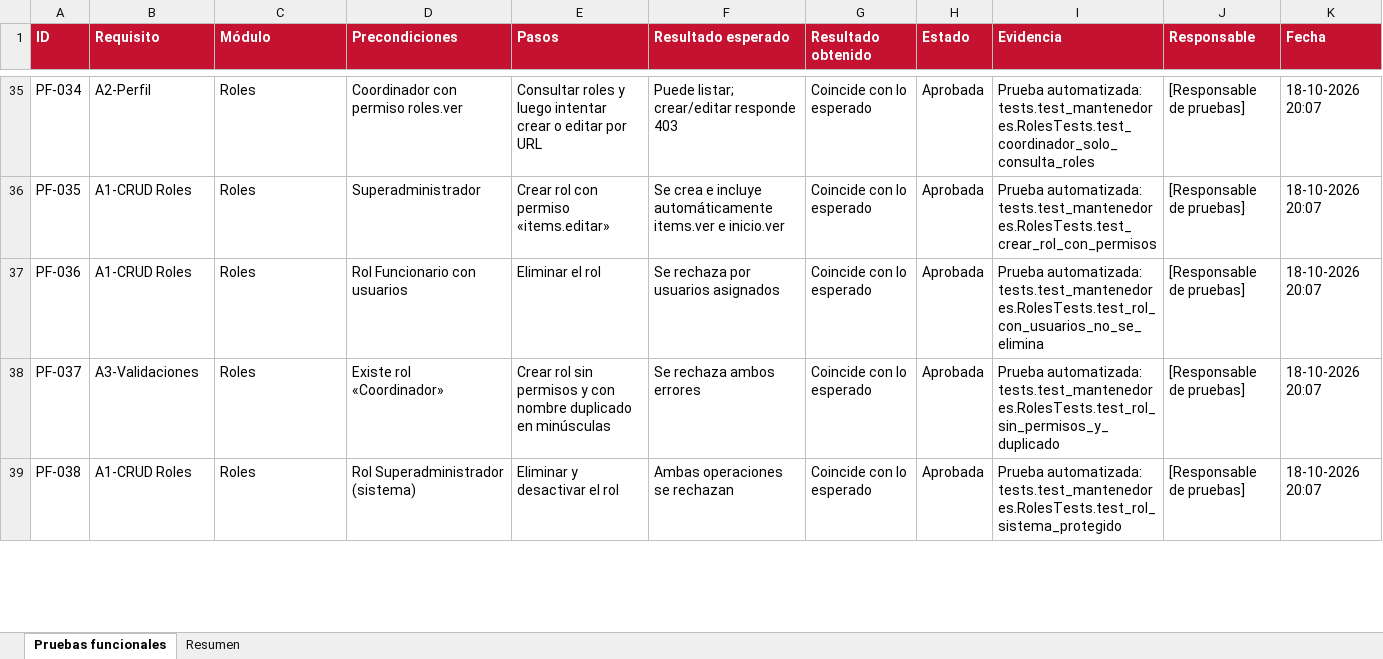
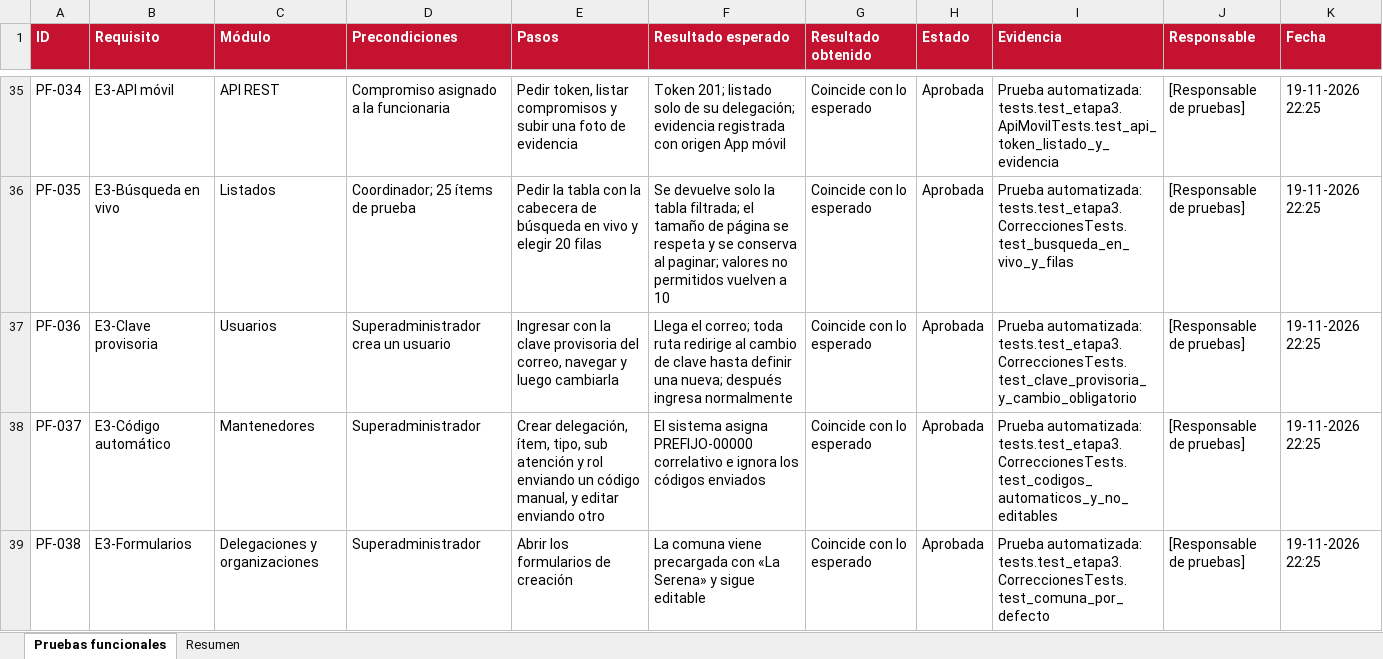
Before and after one commit to SirGabrielValdes/ProyectoIntegrado, an Excel workbook: docs/pruebas/matriz_pruebas_funcionales.xlsx, sheet Pruebas funcionales, drawn as a sheet; only a part is shown, gaps mark what is left out; values as stored, in another font and other column widths than the file's, no borders; the diff covers the shown part only; the diff names each change by its address in the sheet, - before the commit and + after, or states it on an @@ line.

```diff
--- a/docs/pruebas/matriz_pruebas_funcionales.xlsx (sheet Pruebas funcionales)
+++ b/docs/pruebas/matriz_pruebas_funcionales.xlsx (sheet Pruebas funcionales)
-B35 (Requisito): A2-Perfil
+B35 (Requisito): E3-API móvil
-C35 (Módulo): Roles
+C35 (Módulo): API REST
-D35 (Precondiciones): Coordinador con permiso roles.ver
+D35 (Precondiciones): Compromiso asignado a la funcionaria
-E35 (Pasos): Consultar roles y luego intentar crear o editar por URL
+E35 (Pasos): Pedir token, listar compromisos y subir una foto de evidencia
-F35 (Resultado esperado): Puede listar; crear/editar responde 403
+F35 (Resultado esperado): Token 201; listado solo de su delegación; evidencia registrada con origen App móvil
-I35 (Evidencia): Prueba automatizada: tests.test_mantenedores.RolesTests.test_coordinador_solo_consulta_roles
+I35 (Evidencia): Prueba automatizada: tests.test_etapa3.ApiMovilTests.test_api_token_listado_y_evidencia
-K35:K39 (Fecha): 18-10-2026 20:07
+K35:K39 (Fecha): 19-11-2026 22:25
-B36 (Requisito): A1-CRUD Roles
+B36 (Requisito): E3-Búsqueda en vivo
-C36 (Módulo): Roles
+C36 (Módulo): Listados
-D36 (Precondiciones): Superadministrador
+D36 (Precondiciones): Coordinador; 25 ítems de prueba
-E36 (Pasos): Crear rol con permiso «items.editar»
+E36 (Pasos): Pedir la tabla con la cabecera de búsqueda en vivo y elegir 20 filas
-F36 (Resultado esperado): Se crea e incluye automáticamente items.ver e inicio.ver
+F36 (Resultado esperado): Se devuelve solo la tabla filtrada; el tamaño de página se respeta y se conserva al paginar; valores no permitidos vuelven a 10
-I36 (Evidencia): Prueba automatizada: tests.test_mantenedores.RolesTests.test_crear_rol_con_permisos
+I36 (Evidencia): Prueba automatizada: tests.test_etapa3.CorreccionesTests.test_busqueda_en_vivo_y_filas
-B37 (Requisito): A1-CRUD Roles
+B37 (Requisito): E3-Clave provisoria
-C37 (Módulo): Roles
+C37 (Módulo): Usuarios
-D37 (Precondiciones): Rol Funcionario con usuarios
+D37 (Precondiciones): Superadministrador crea un usuario
-E37 (Pasos): Eliminar el rol
+E37 (Pasos): Ingresar con la clave provisoria del correo, navegar y luego cambiarla
-F37 (Resultado esperado): Se rechaza por usuarios asignados
+F37 (Resultado esperado): Llega el correo; toda ruta redirige al cambio de clave hasta definir una nueva; después ingresa normalmente
-I37 (Evidencia): Prueba automatizada: tests.test_mantenedores.RolesTests.test_rol_con_usuarios_no_se_elimina
+I37 (Evidencia): Prueba automatizada: tests.test_etapa3.CorreccionesTests.test_clave_provisoria_y_cambio_obligatorio
-B38 (Requisito): A3-Validaciones
+B38 (Requisito): E3-Código automático
-C38 (Módulo): Roles
+C38 (Módulo): Mantenedores
-D38 (Precondiciones): Existe rol «Coordinador»
+D38 (Precondiciones): Superadministrador
-E38 (Pasos): Crear rol sin permisos y con nombre duplicado en minúsculas
+E38 (Pasos): Crear delegación, ítem, tipo, sub atención y rol enviando un código manual, y editar enviando otro
-F38 (Resultado esperado): Se rechaza ambos errores
+F38 (Resultado esperado): El sistema asigna PREFIJO-00000 correlativo e ignora los códigos enviados
-I38 (Evidencia): Prueba automatizada: tests.test_mantenedores.RolesTests.test_rol_sin_permisos_y_duplicado
+I38 (Evidencia): Prueba automatizada: tests.test_etapa3.CorreccionesTests.test_codigos_automaticos_y_no_editables
-B39 (Requisito): A1-CRUD Roles
+B39 (Requisito): E3-Formularios
-C39 (Módulo): Roles
+C39 (Módulo): Delegaciones y organizaciones
-D39 (Precondiciones): Rol Superadministrador (sistema)
+D39 (Precondiciones): Superadministrador
-E39 (Pasos): Eliminar y desactivar el rol
+E39 (Pasos): Abrir los formularios de creación
-F39 (Resultado esperado): Ambas operaciones se rechazan
+F39 (Resultado esperado): La comuna viene precargada con «La Serena» y sigue editable
-I39 (Evidencia): Prueba automatizada: tests.test_mantenedores.RolesTests.test_rol_sistema_protegido
+I39 (Evidencia): Prueba automatizada: tests.test_etapa3.CorreccionesTests.test_comuna_por_defecto
```
Also changed, not shown: 34 added rows and 330 edited cells elsewhere in this sheet, sheet Resumen, 37 other files.
